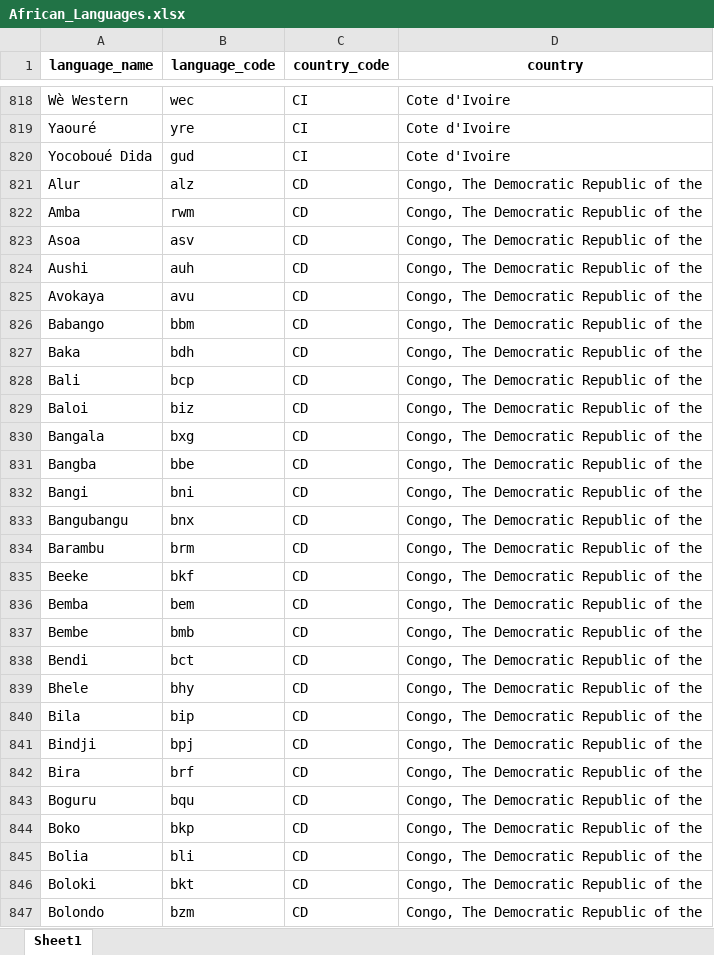
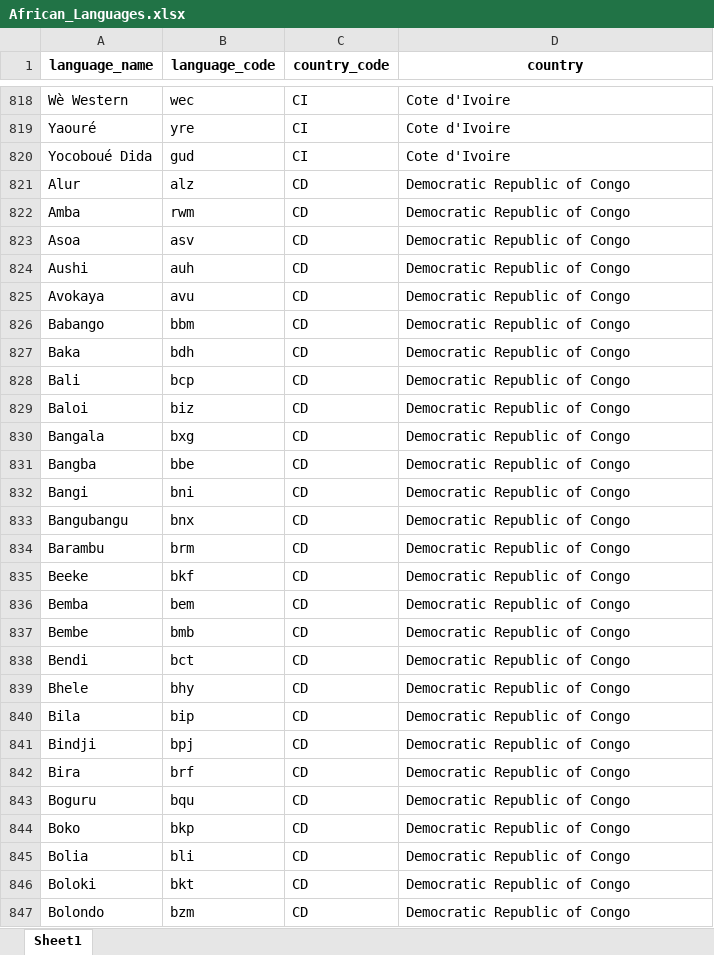
Before and after one commit to michsethowusu/List-of-African-Languages, an Excel workbook: docs/African_Languages.xlsx, sheet Sheet1, drawn as a sheet; only a part is shown, gaps mark what is left out; values as stored, in another font and other column widths than the file's, no borders; the diff covers the shown part only; the diff names each change by its address in the sheet, - before the commit and + after, or states it on an @@ line.

Commit message:
Used standard names for all countries

```diff
--- a/docs/African_Languages.xlsx (sheet Sheet1)
+++ b/docs/African_Languages.xlsx (sheet Sheet1)
-D821:D847 (country): Congo, The Democratic Republic of the
+D821:D847 (country): Democratic Republic of Congo
```
Also changed, not shown: 182 edited cells elsewhere in this sheet, 4 other files.
